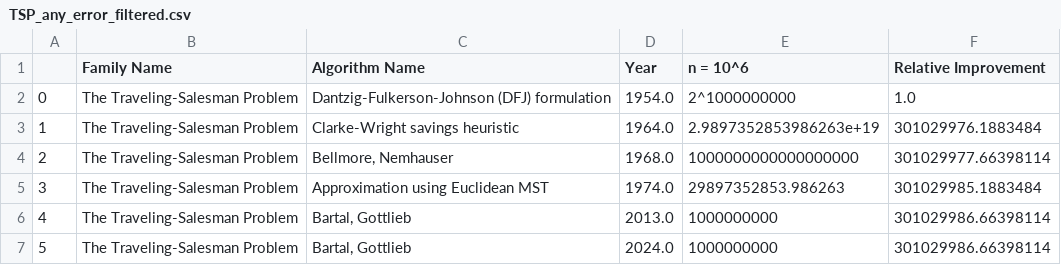
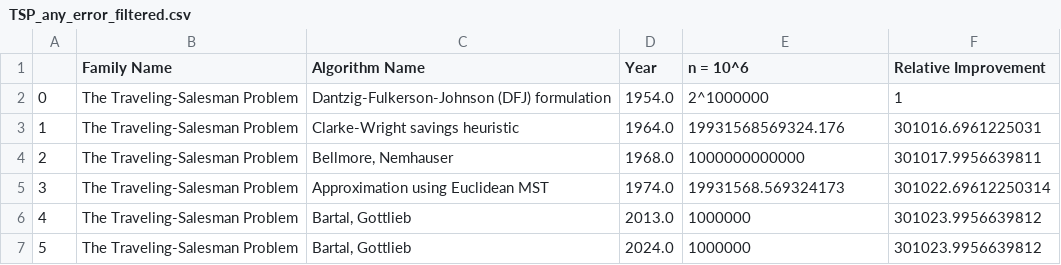
Before and after one commit to andrewlucasgs/approximation-algorithms, a CSV file: datasets/TSP_any_error_filtered.csv, drawn as a sheet.

```diff
--- a/datasets/TSP_any_error_filtered.csv
+++ b/datasets/TSP_any_error_filtered.csv
@@ -1,7 +1,7 @@
 ,Family Name,Algorithm Name,Year,n = 10^6,Relative Improvement
-0,The Traveling-Salesman Problem,Dantzig-Fulkerson-Johnson (DFJ) formulation,1954.0,2^1000000000,1.0
-1,The Traveling-Salesman Problem,Clarke-Wright savings heuristic,1964.0,2.9897352853986263e+19,301029976.1883484
-2,The Traveling-Salesman Problem,"Bellmore, Nemhauser",1968.0,1000000000000000000,301029977.66398114
-3,The Traveling-Salesman Problem,Approximation using Euclidean MST,1974.0,29897352853.986263,301029985.1883484
-4,The Traveling-Salesman Problem,"Bartal, Gottlieb",2013.0,1000000000,301029986.66398114
-5,The Traveling-Salesman Problem,"Bartal, Gottlieb",2024.0,1000000000,301029986.66398114
+0,The Traveling-Salesman Problem,Dantzig-Fulkerson-Johnson (DFJ) formulation,1954.0,2^1000000,1
+1,The Traveling-Salesman Problem,Clarke-Wright savings heuristic,1964.0,19931568569324.176,301016.6961225031
+2,The Traveling-Salesman Problem,"Bellmore, Nemhauser",1968.0,1000000000000,301017.9956639811
+3,The Traveling-Salesman Problem,Approximation using Euclidean MST,1974.0,19931568.569324173,301022.69612250314
+4,The Traveling-Salesman Problem,"Bartal, Gottlieb",2013.0,1000000,301023.9956639812
+5,The Traveling-Salesman Problem,"Bartal, Gottlieb",2024.0,1000000,301023.9956639812
```
Also changed, not shown: datasets/APSP_any_error_filtered.csv, datasets/APSP_exact_filtered.csv, 9 other files.
